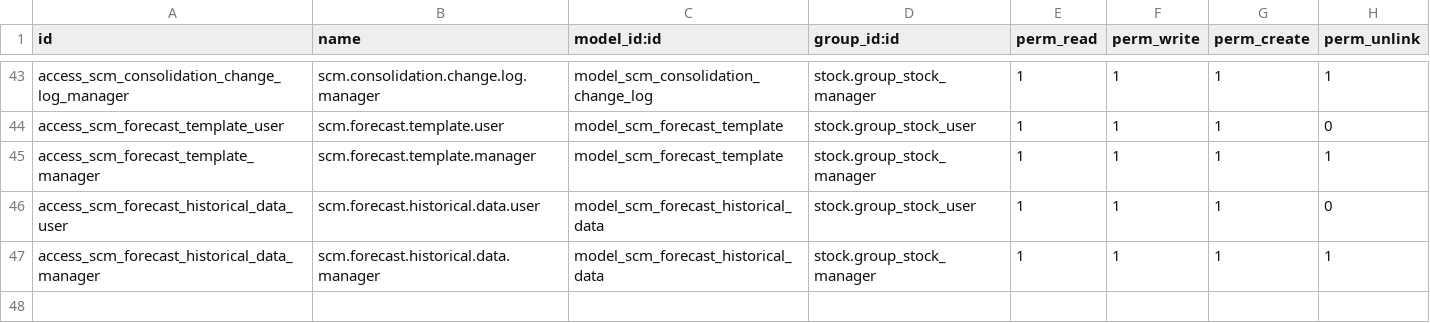
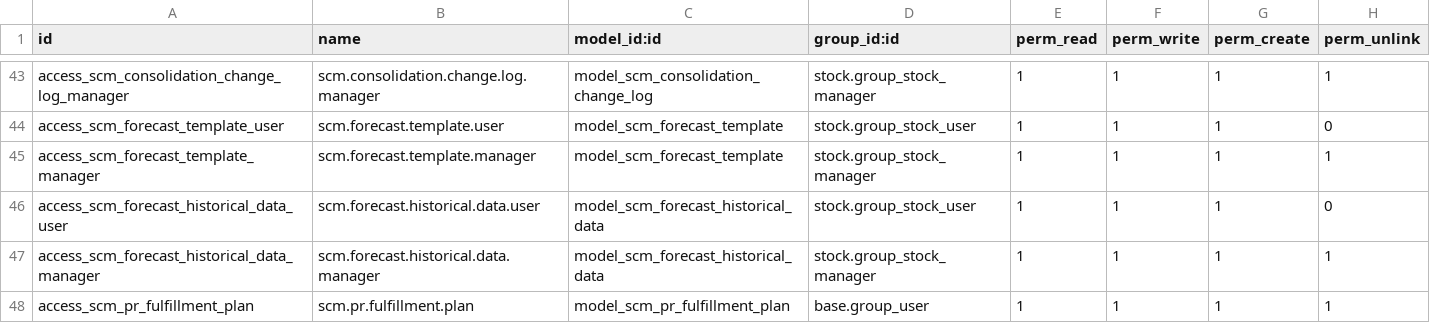
Before and after one commit to thanhquoclam/scm_procurement, a CSV file: security/ir.model.access.csv, drawn as a sheet; only a part is shown, gaps mark what is left out; the diff names each change by its address in the sheet, - before the commit and + after, or states it on an @@ line.

Commit message:
fulfillment plan layout

```diff
--- a/security/ir.model.access.csv
+++ b/security/ir.model.access.csv
+row 48: access_scm_pr_fulfillment_plan | scm.pr.fulfillment.plan | model_scm_pr_fulfillment_plan | base.group_user | 1 | 1 | 1 | 1
```
Also changed, not shown: 10 other files.
